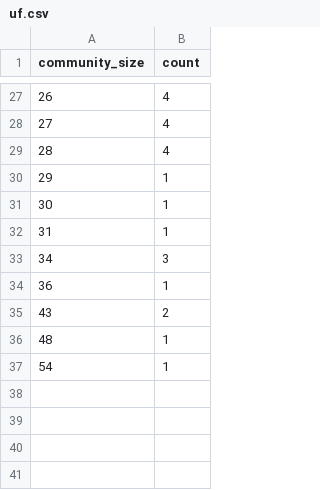
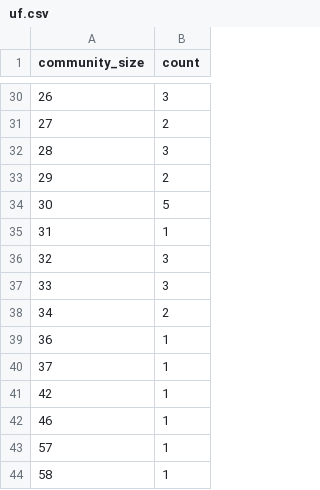
Before and after one commit to limintchun/dblp-algo2, a CSV file: base/uf.csv, drawn as a sheet; only a part is shown, gaps mark what is left out; the diff covers the shown part only.

```diff
--- a/base/uf.csv
+++ b/base/uf.csv
@@ -27,11 +30,15 @@ community_size,count
-26,4
-27,4
-28,4
-29,1
-30,1
+26,3
+27,2
+28,3
+29,2
+30,5
 31,1
-34,3
+32,3
+33,3
+34,2
 36,1
-43,2
-48,1
-54,1
+37,1
+42,1
+46,1
+57,1
+58,1
```
Also changed, not shown: 4 added rows, 1 removed row and 24 edited cells elsewhere in this file, 6 other files.
